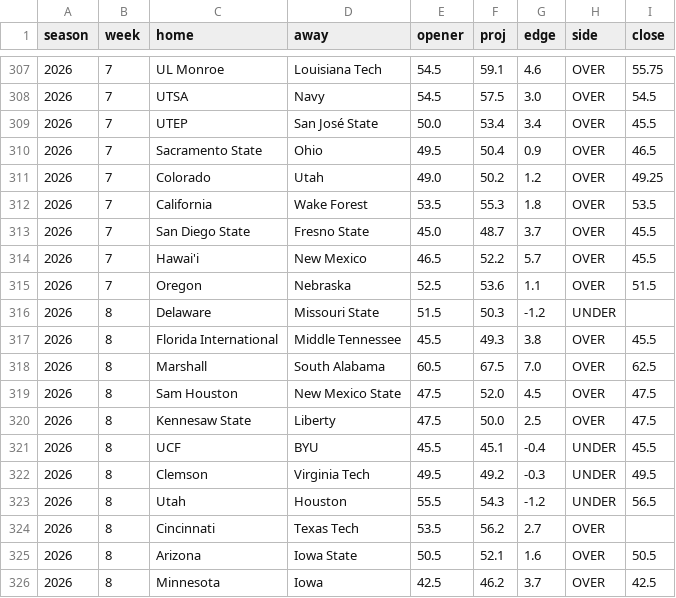
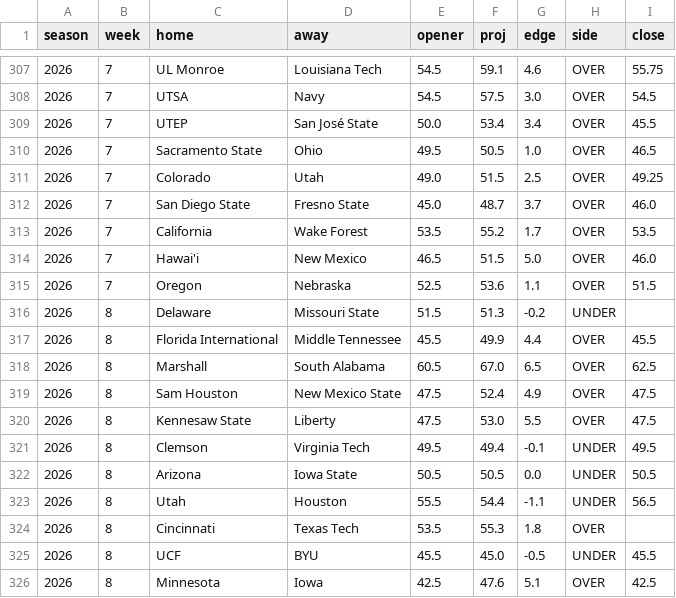
Before and after one commit to aberni03/ncaaf-totals-edge, a CSV file: out/picks_log.csv, drawn as a sheet; only a part is shown, gaps mark what is left out; the diff covers the shown part only.

```diff
--- a/out/picks_log.csv
+++ b/out/picks_log.csv
@@ -309,18 +309,18 @@ season,week,home,away,opener,proj,edge,side,close
 2026,7,UTEP,San José State,50.0,53.4,3.4,OVER,45.5
-2026,7,Sacramento State,Ohio,49.5,50.4,0.9,OVER,46.5
-2026,7,Colorado,Utah,49.0,50.2,1.2,OVER,49.25
-2026,7,California,Wake Forest,53.5,55.3,1.8,OVER,53.5
-2026,7,San Diego State,Fresno State,45.0,48.7,3.7,OVER,45.5
-2026,7,Hawai'i,New Mexico,46.5,52.2,5.7,OVER,45.5
+2026,7,Sacramento State,Ohio,49.5,50.5,1.0,OVER,46.5
+2026,7,Colorado,Utah,49.0,51.5,2.5,OVER,49.25
+2026,7,San Diego State,Fresno State,45.0,48.7,3.7,OVER,46.0
+2026,7,California,Wake Forest,53.5,55.2,1.7,OVER,53.5
+2026,7,Hawai'i,New Mexico,46.5,51.5,5.0,OVER,46.0
 2026,7,Oregon,Nebraska,52.5,53.6,1.1,OVER,51.5
-2026,8,Delaware,Missouri State,51.5,50.3,-1.2,UNDER,
-2026,8,Florida International,Middle Tennessee,45.5,49.3,3.8,OVER,45.5
-2026,8,Marshall,South Alabama,60.5,67.5,7.0,OVER,62.5
-2026,8,Sam Houston,New Mexico State,47.5,52.0,4.5,OVER,47.5
-2026,8,Kennesaw State,Liberty,47.5,50.0,2.5,OVER,47.5
-2026,8,UCF,BYU,45.5,45.1,-0.4,UNDER,45.5
-2026,8,Clemson,Virginia Tech,49.5,49.2,-0.3,UNDER,49.5
-2026,8,Utah,Houston,55.5,54.3,-1.2,UNDER,56.5
-2026,8,Cincinnati,Texas Tech,53.5,56.2,2.7,OVER,
-2026,8,Arizona,Iowa State,50.5,52.1,1.6,OVER,50.5
-2026,8,Minnesota,Iowa,42.5,46.2,3.7,OVER,42.5
+2026,8,Delaware,Missouri State,51.5,51.3,-0.2,UNDER,
+2026,8,Florida International,Middle Tennessee,45.5,49.9,4.4,OVER,45.5
+2026,8,Marshall,South Alabama,60.5,67.0,6.5,OVER,62.5
+2026,8,Sam Houston,New Mexico State,47.5,52.4,4.9,OVER,47.5
+2026,8,Kennesaw State,Liberty,47.5,53.0,5.5,OVER,47.5
+2026,8,Clemson,Virginia Tech,49.5,49.4,-0.1,UNDER,49.5
+2026,8,Arizona,Iowa State,50.5,50.5,0.0,UNDER,50.5
+2026,8,Utah,Houston,55.5,54.4,-1.1,UNDER,56.5
+2026,8,Cincinnati,Texas Tech,53.5,55.3,1.8,OVER,
+2026,8,UCF,BYU,45.5,45.0,-0.5,UNDER,45.5
+2026,8,Minnesota,Iowa,42.5,47.6,5.1,OVER,42.5
```
Also changed, not shown: 1 added row, 1 removed row and 16 edited cells elsewhere in this file, out/odds_snapshots.csv, out/slate.csv, 6 other files.
